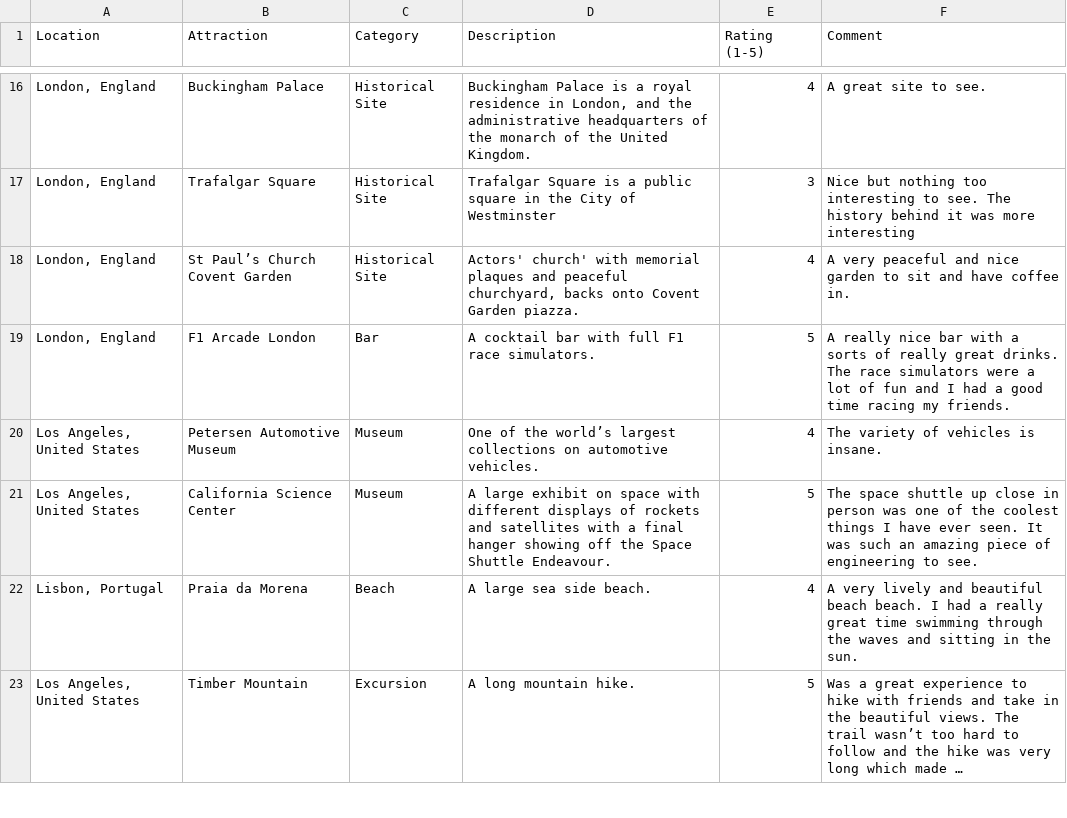
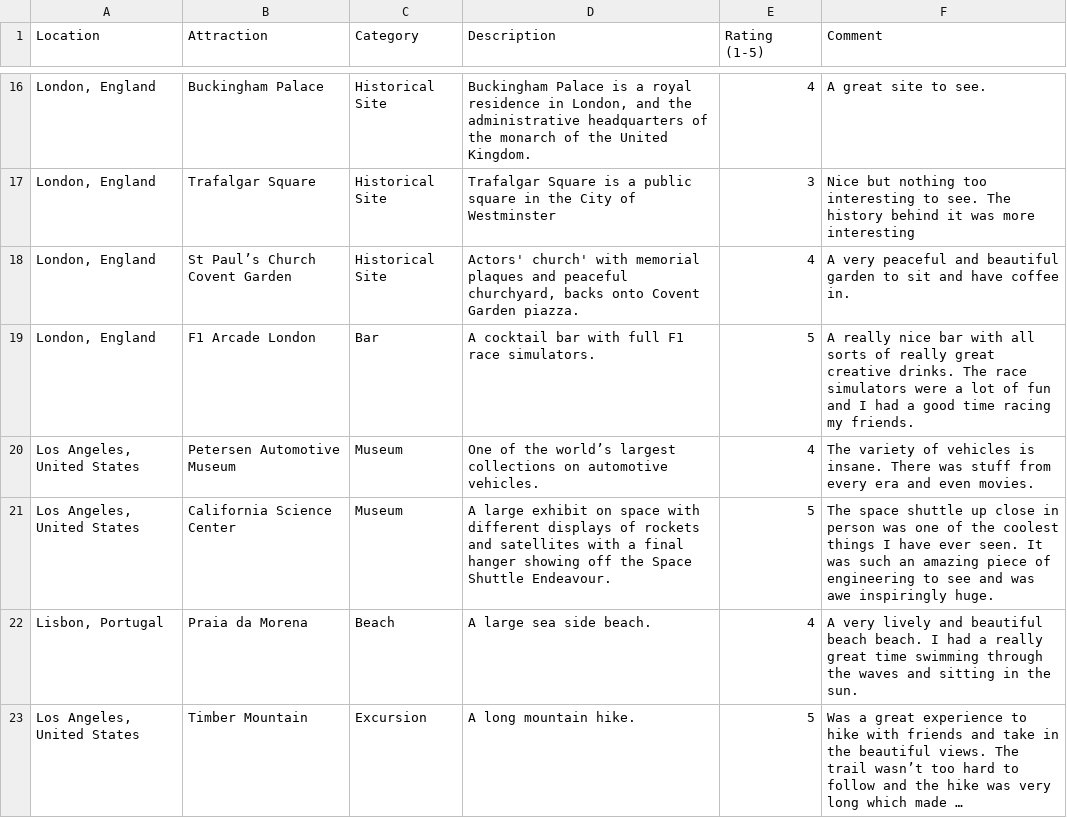
Before and after one commit to zdefranc/knowledge-embedding-travel-app, a CSV file: travel_experiences.csv, drawn as a sheet; only a part is shown, gaps mark what is left out; long unchanged cells end in …; the diff covers the shown part only.

Commit message:
Corrected some errors in the csv and extended comments

```diff
--- a/travel_experiences.csv
+++ b/travel_experiences.csv
@@ -17,6 +17,6 @@ Location,Attraction,Category,Description,Rating (1-5),Comment
 "London, England",Trafalgar Square,Historical Site,Trafalgar Square is a public square in the City of Westminster,3,Nice but nothing too interesting to see. The history behind it was more interesting
-"London, England",St Paul’s Church Covent Garden,Historical Site,"Actors' church' with memorial plaques and peaceful churchyard, backs onto Covent Garden piazza.",4,A very peaceful and nice garden to sit and have coffee in.
-"London, England",F1 Arcade London,Bar,A cocktail bar with full F1 race simulators.,5,A really nice bar with a sorts of really great drinks. The race simulators were a lot of fun and I had a good time racing my friends.
-"Los Angeles, United States",Petersen Automotive Museum,Museum,One of the world’s largest collections on automotive vehicles.,4,The variety of vehicles is insane.
-"Los Angeles, United States",California Science Center,Museum,A large exhibit on space with different displays of rockets and satellites with a final hanger showing off the Space Shuttle Endeavour. ,5,The space shuttle up close in person was one of the coolest things I have ever seen. It was such an amazing piece of engineering to see.
+"London, England",St Paul’s Church Covent Garden,Historical Site,"Actors' church' with memorial plaques and peaceful churchyard, backs onto Covent Garden piazza.",4,A very peaceful and beautiful garden to sit and have coffee in.
+"London, England",F1 Arcade London,Bar,A cocktail bar with full F1 race simulators.,5,A really nice bar with all sorts of really great creative drinks. The race simulators were a lot of fun and I had a good time racing my friends.
+"Los Angeles, United States",Petersen Automotive Museum,Museum,One of the world’s largest collections on automotive vehicles.,4,The variety of vehicles is insane. There was stuff from every era and even movies.
+"Los Angeles, United States",California Science Center,Museum,A large exhibit on space with different displays of rockets and satellites with a final hanger showing off the Space Shuttle Endeavour. ,5,The space shuttle up close in person was one of the coolest things I have ever seen. It was such an amazing piece of engineering to see and was awe inspiringly huge.
 "Lisbon, Portugal",Praia da Morena,Beach,A large sea side beach.,4,A very lively and beautiful beach beach. I had a really great time swimming through the waves and sitting in the sun.
```
Also changed, not shown: 3 edited cells elsewhere in this file.
